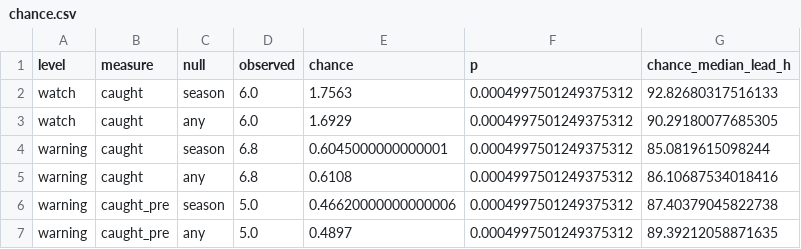
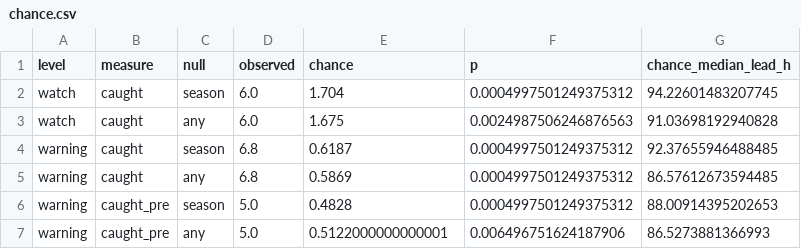
Before and after one commit to gotham29/gridshedwatch, a CSV file: results/v3.0/methods/htm/chance.csv, drawn as a sheet.

```diff
--- a/results/v3.0/methods/htm/chance.csv
+++ b/results/v3.0/methods/htm/chance.csv
@@ -1,7 +1,7 @@
 level,measure,null,observed,chance,p,chance_median_lead_h
-watch,caught,season,6.0,1.7563,0.0004997501249375312,92.82680317516133
-watch,caught,any,6.0,1.6929,0.0004997501249375312,90.29180077685305
-warning,caught,season,6.8,0.6045000000000001,0.0004997501249375312,85.0819615098244
-warning,caught,any,6.8,0.6108,0.0004997501249375312,86.10687534018416
-warning,caught_pre,season,5.0,0.46620000000000006,0.0004997501249375312,87.40379045822738
-warning,caught_pre,any,5.0,0.4897,0.0004997501249375312,89.39212058871635
+watch,caught,season,6.0,1.704,0.0004997501249375312,94.22601483207745
+watch,caught,any,6.0,1.675,0.0024987506246876563,91.03698192940828
+warning,caught,season,6.8,0.6187,0.0004997501249375312,92.37655946488485
+warning,caught,any,6.8,0.5869,0.0004997501249375312,86.57612673594485
+warning,caught_pre,season,5.0,0.4828,0.0004997501249375312,88.00914395202653
+warning,caught_pre,any,5.0,0.5122000000000001,0.006496751624187906,86.5273881366993
```
Also changed, not shown: results/v3.0/events.csv, results/v3.0/lead_vs_notice.csv, 39 other files.
